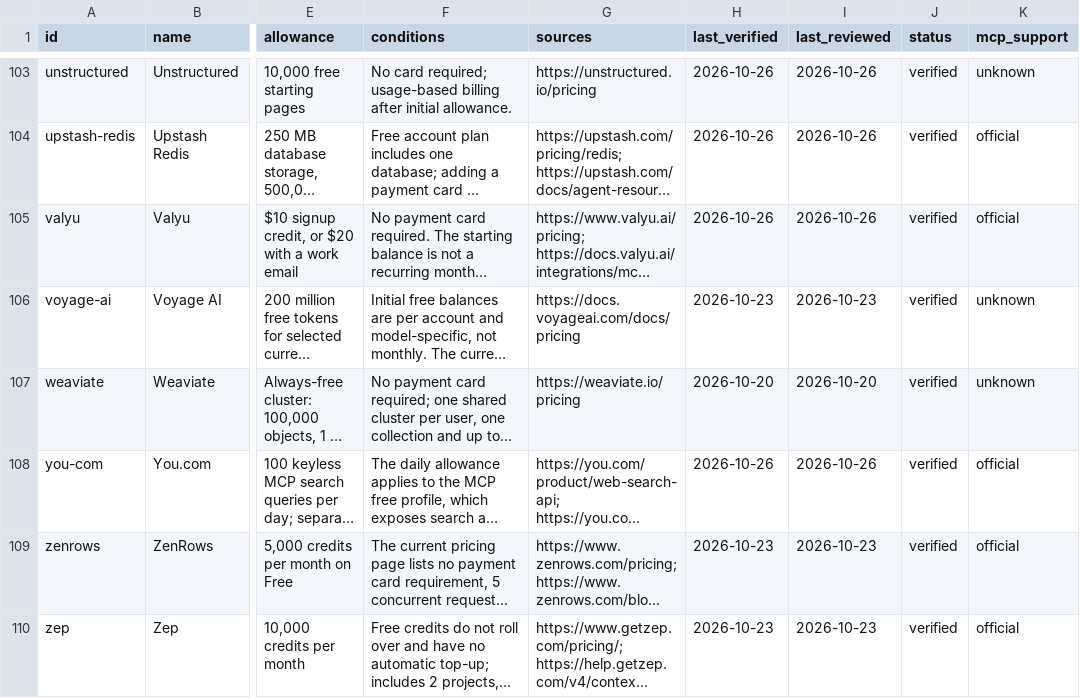
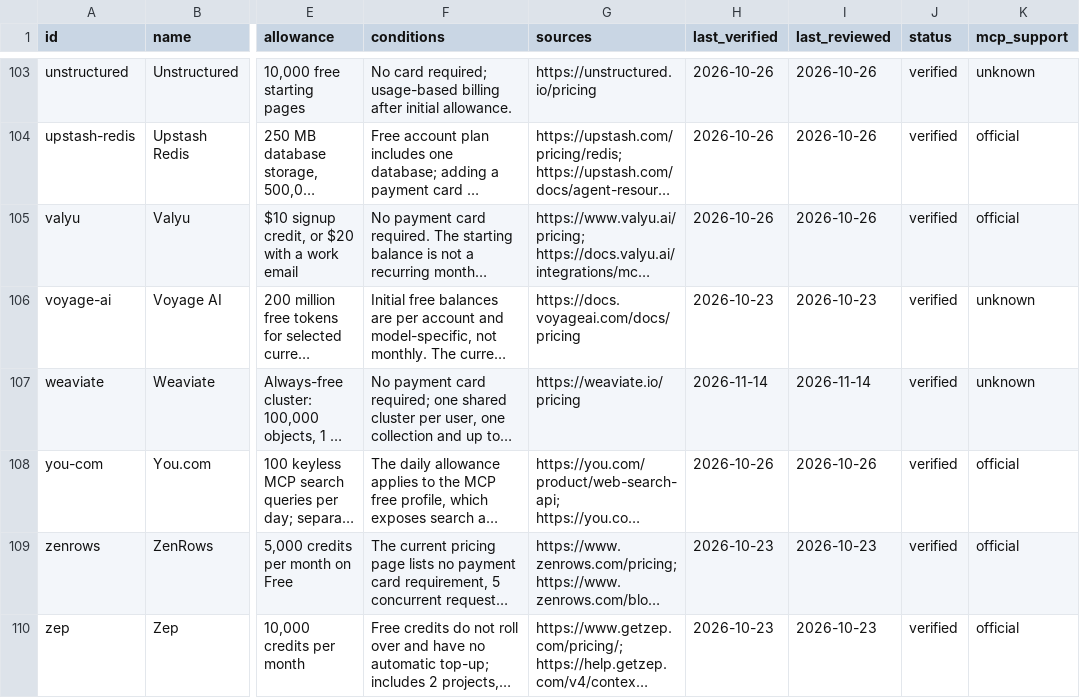
Before and after one commit to manishiitg/free-agent-tools, a CSV file: docs/catalog.csv, drawn as a sheet; only a part is shown, gaps mark what is left out; long unchanged cells end in …; the diff covers the shown part only; the diff names each change by its address in the sheet, - before the commit and + after, or states it on an @@ line.

```diff
--- a/docs/catalog.csv
+++ b/docs/catalog.csv
-H107 (last_verified): 2026-10-20
+H107 (last_verified): 2026-11-14
-I107 (last_reviewed): 2026-10-20
+I107 (last_reviewed): 2026-11-14
```
Also changed, not shown: 21 edited cells elsewhere in this file, 4 other files.
